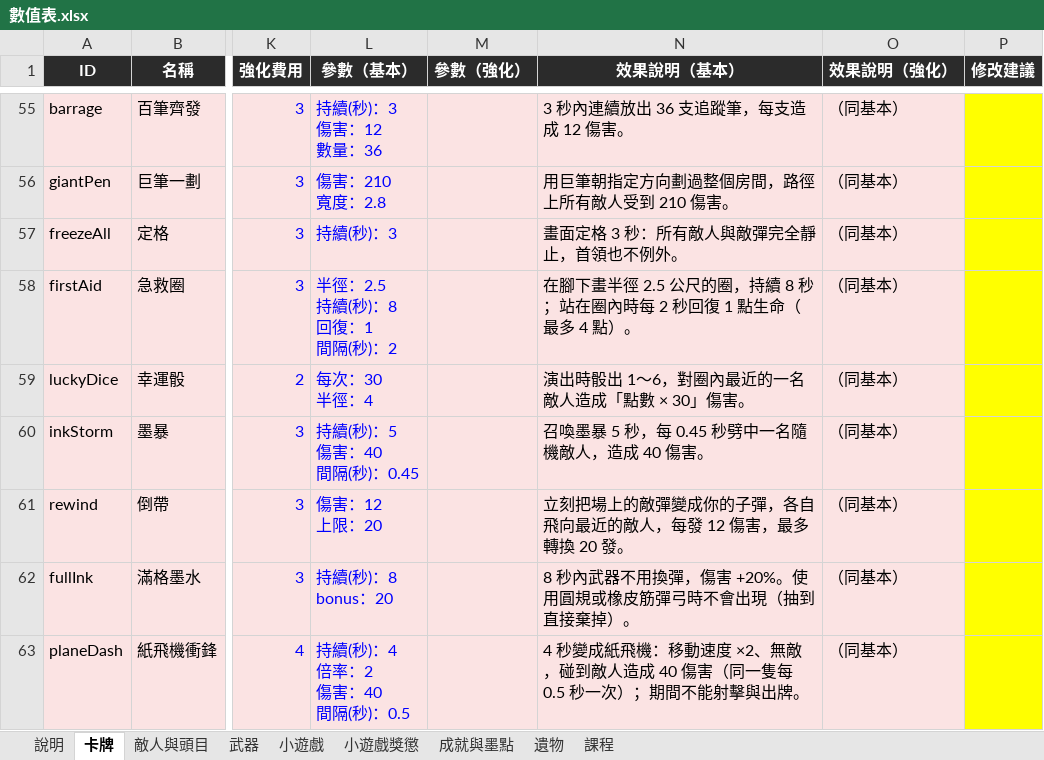
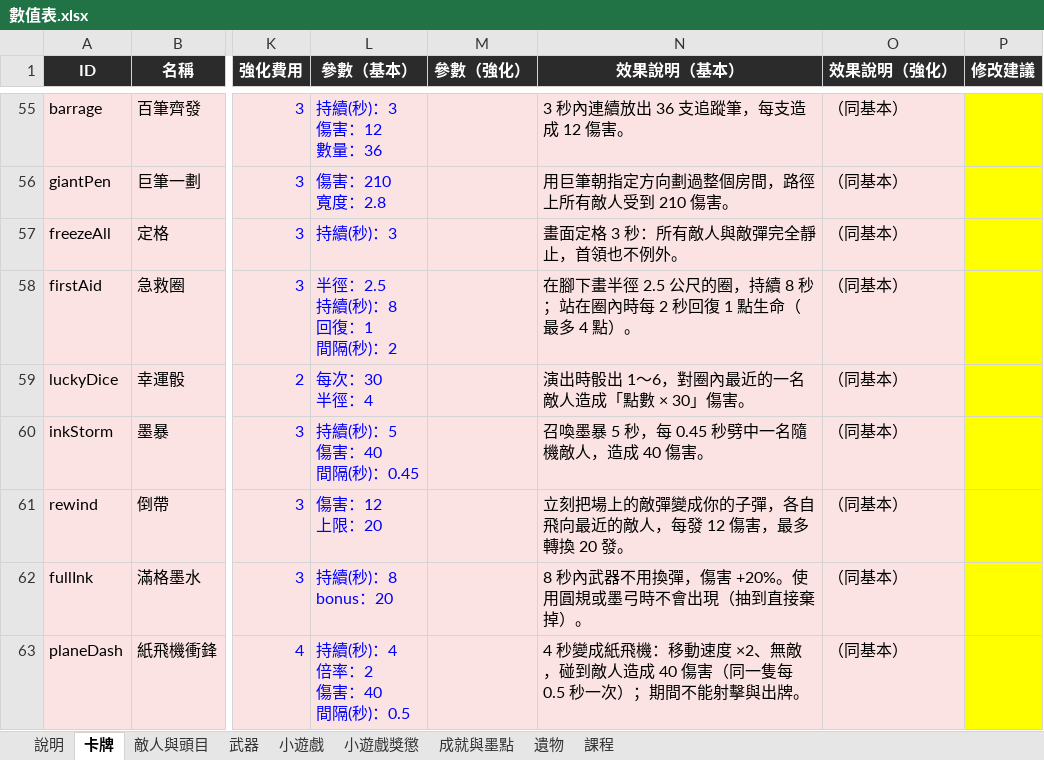
Before and after one commit to archie-30/INKRAGE, an Excel workbook: 數值表.xlsx, sheet 卡牌, drawn as a sheet; only a part is shown, gaps mark what is left out; values as stored, in another font and other column widths than the file's, no borders; charts and pictures not drawn; the diff names each change by its address in the sheet, - before the commit and + after, or states it on an @@ line.

```diff
--- a/數值表.xlsx (sheet 卡牌)
+++ b/數值表.xlsx (sheet 卡牌)
-N62 (效果說明（基本）): 8 秒內武器不用換彈，傷害 +20%。使用圓規或橡皮筋彈弓時不會出現（抽到直接棄掉）。
+N62 (效果說明（基本）): 8 秒內武器不用換彈，傷害 +20%。使用圓規或墨弓時不會出現（抽到直接棄掉）。
```
Also changed, not shown: sheet 武器, 7 other files.
